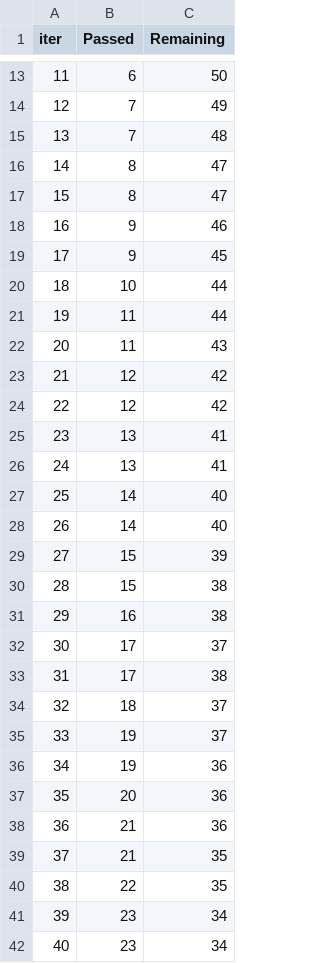
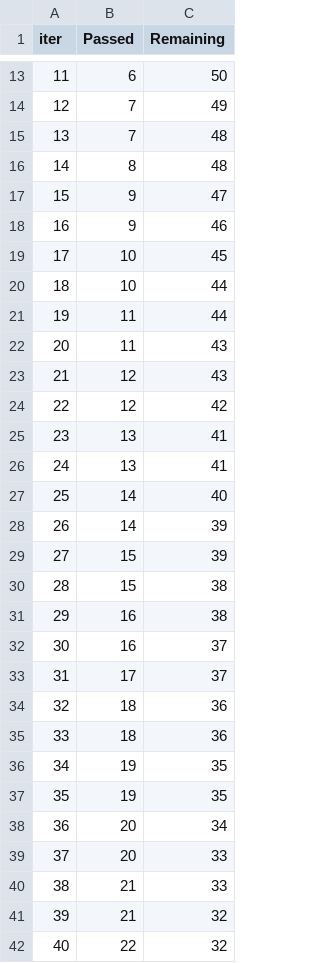
Before and after one commit to OgbomoAmalawa/Machine-Learning-for-Income-prediction, a TSV file: catboost_info/time_left.tsv, drawn as a sheet; only a part is shown, gaps mark what is left out; the diff covers the shown part only.

```diff
--- a/catboost_info/time_left.tsv
+++ b/catboost_info/time_left.tsv
@@ -15,6 +15,6 @@ iter	Passed	Remaining
 13	7	48
-14	8	47
-15	8	47
+14	8	48
+15	9	47
 16	9	46
-17	9	45
+17	10	45
 18	10	44
@@ -22,3 +22,3 @@ iter	Passed	Remaining
 20	11	43
-21	12	42
+21	12	43
 22	12	42
@@ -27,3 +27,3 @@ iter	Passed	Remaining
 25	14	40
-26	14	40
+26	14	39
 27	15	39
@@ -31,12 +31,12 @@ iter	Passed	Remaining
 29	16	38
-30	17	37
-31	17	38
-32	18	37
-33	19	37
-34	19	36
-35	20	36
-36	21	36
-37	21	35
-38	22	35
-39	23	34
-40	23	34
+30	16	37
+31	17	37
+32	18	36
+33	18	36
+34	19	35
+35	19	35
+36	20	34
+37	20	33
+38	21	33
+39	21	32
+40	22	32
```
Also changed, not shown: 115 edited cells elsewhere in this file, 5 other files.
